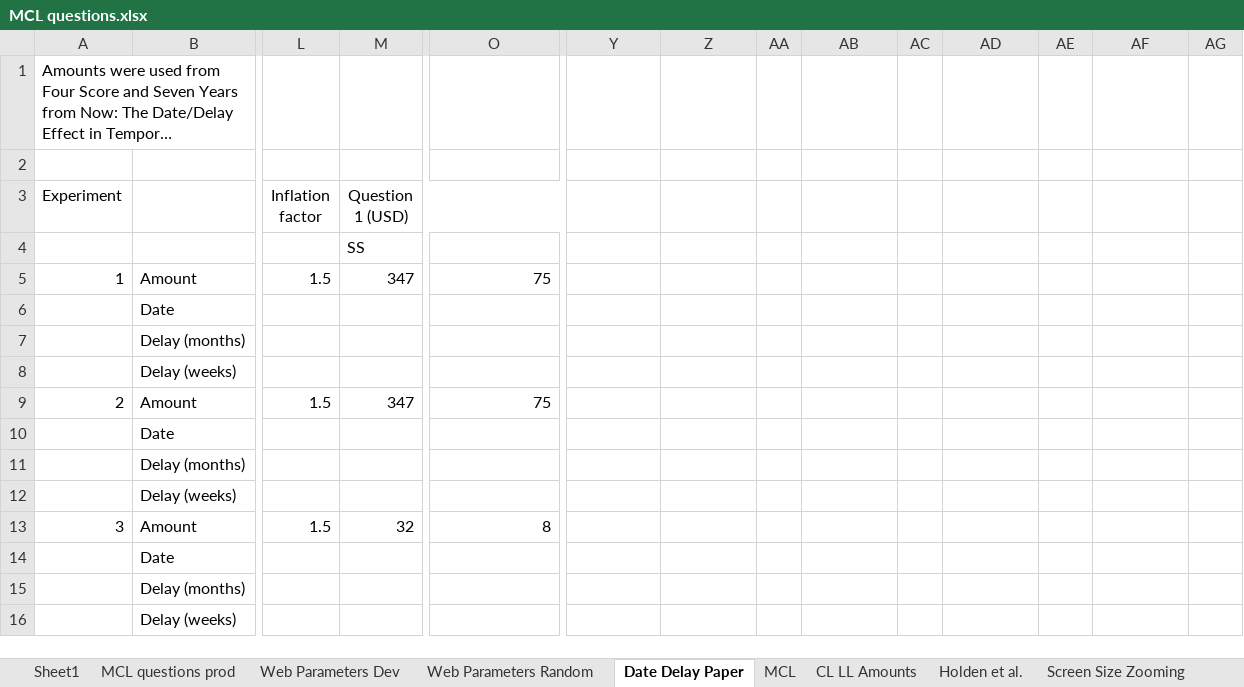
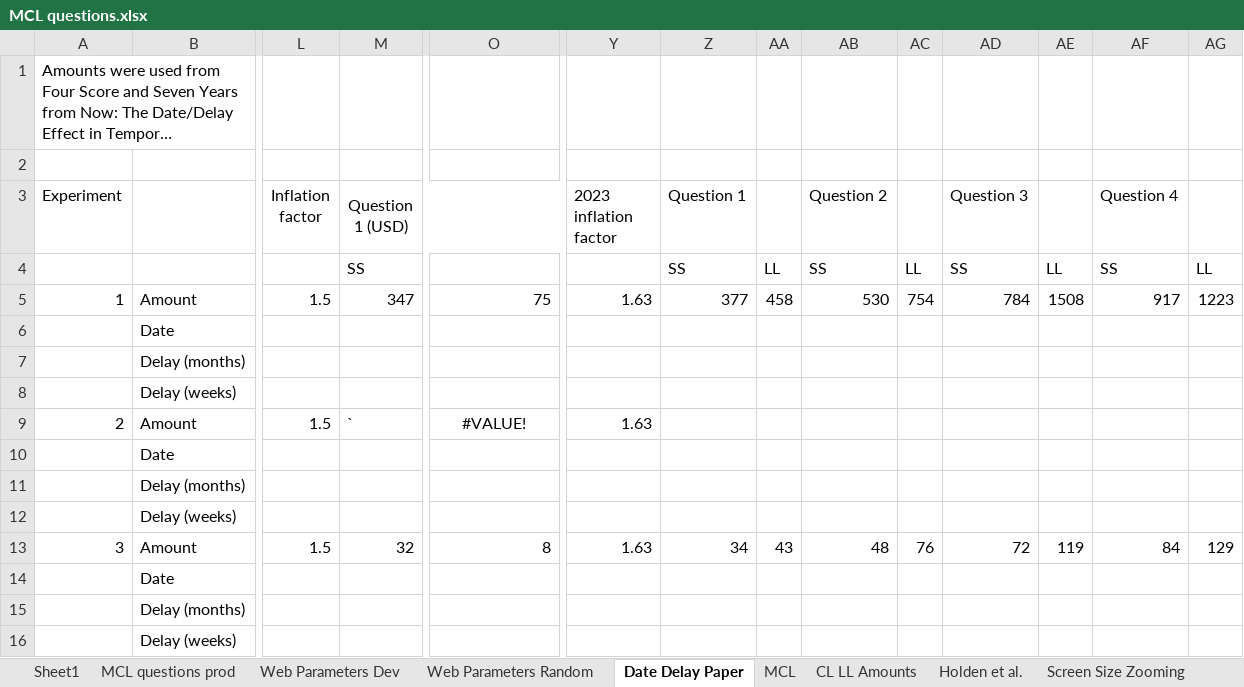
Before and after one commit to The-Discounters/vizsurvey, an Excel workbook: doc/MCL questions.xlsx, sheet Date Delay Paper, drawn as a sheet; only a part is shown, gaps mark what is left out; long unchanged cells end in …; values as stored, in another font and other column widths than the file's, no borders; the diff covers the shown part only; the diff names each change by its address in the sheet, - before the commit and + after, or states it on an @@ line.

```diff
--- a/doc/MCL questions.xlsx (sheet Date Delay Paper)
+++ b/doc/MCL questions.xlsx (sheet Date Delay Paper)
-Y3: (empty)
+Y3: 2023 inflation factor
-Z3: (empty)
+Z3: Question 1
-AB3: (empty)
+AB3: Question 2
-AD3: (empty)
+AD3: Question 3
-AF3: (empty)
+AF3: Question 4
-Z4 (Question 1): (empty)
+Z4 (Question 1): SS
-AA4: (empty)
+AA4: LL
-AB4 (Question 2): (empty)
+AB4 (Question 2): SS
-AC4: (empty)
+AC4: LL
-AD4 (Question 3): (empty)
+AD4 (Question 3): SS
-AE4: (empty)
+AE4: LL
-AF4 (Question 4): (empty)
+AF4 (Question 4): SS
-AG4: (empty)
+AG4: LL
-Y5 (2023 inflation factor): (empty)
+Y5 (2023 inflation factor): 1.63
-Z5 (Question 1): (empty)
+Z5 (Question 1): 377
-AA5: (empty)
+AA5: 458
-AB5 (Question 2): (empty)
+AB5 (Question 2): 530
-AC5: (empty)
+AC5: 754
-AD5 (Question 3): (empty)
+AD5 (Question 3): 784
-AE5: (empty)
+AE5: 1508
-AF5 (Question 4): (empty)
+AF5 (Question 4): 917
-AG5: (empty)
+AG5: 1223
-M9 (Question 1 (USD)): 347
+M9 (Question 1 (USD)): `
-O9: 75
+O9: #VALUE!
-O9 alignment: right
+O9 alignment: center
-Y9 (2023 inflation factor): (empty)
+Y9 (2023 inflation factor): 1.63
-Y13 (2023 inflation factor): (empty)
+Y13 (2023 inflation factor): 1.63
-Z13 (Question 1): (empty)
+Z13 (Question 1): 34
-AA13: (empty)
+AA13: 43
-AB13 (Question 2): (empty)
+AB13 (Question 2): 48
-AC13: (empty)
+AC13: 76
-AD13 (Question 3): (empty)
+AD13 (Question 3): 72
-AE13: (empty)
+AE13: 119
-AF13 (Question 4): (empty)
+AF13 (Question 4): 84
-AG13: (empty)
+AG13: 129
```
Also changed, not shown: 14 added rows, 12 edited cells and cell formats elsewhere in this sheet, sheet Web Parameters Random, 2 other files.
